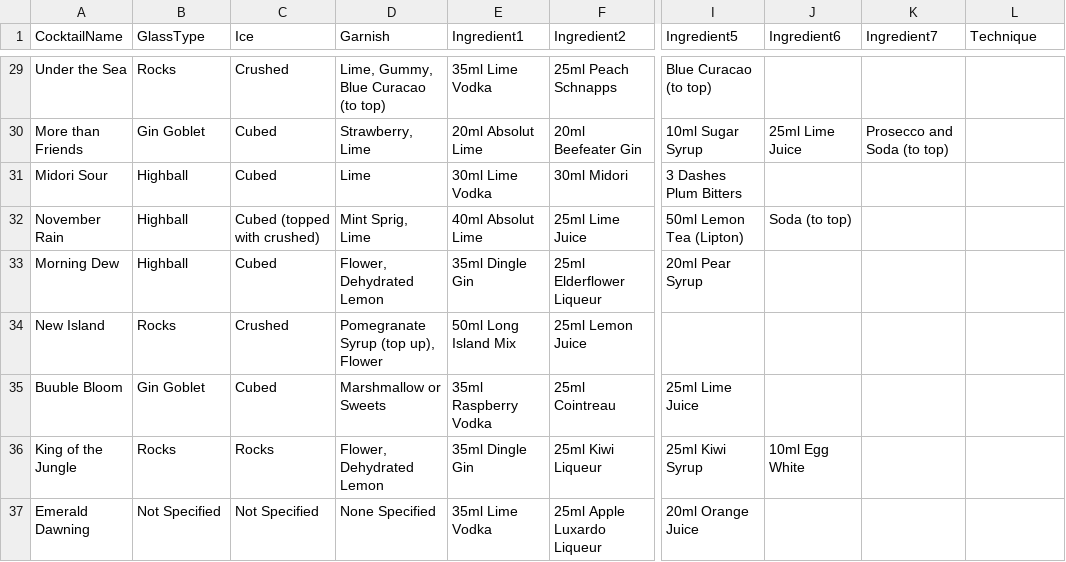
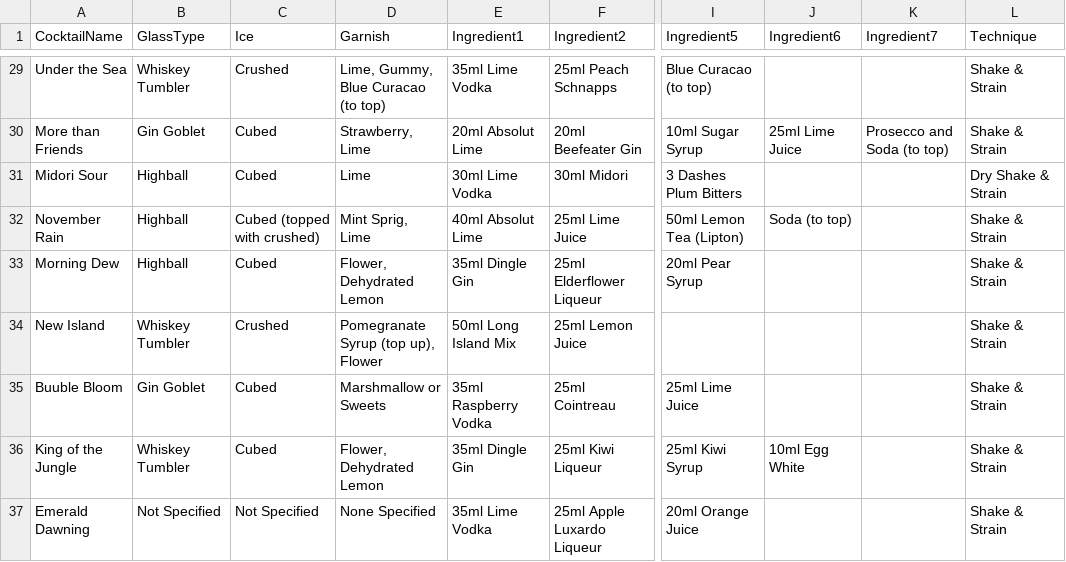
Before and after one commit to Maxxo95/wwbarmanager, a CSV file: modified_cocktail_recipes.csv, drawn as a sheet; only a part is shown, gaps mark what is left out; the diff covers the shown part only; the diff names each change by its address in the sheet, - before the commit and + after, or states it on an @@ line.

```diff
--- a/modified_cocktail_recipes.csv
+++ b/modified_cocktail_recipes.csv
-B29 (GlassType): Rocks
+B29 (GlassType): Whiskey Tumbler
-L29:L30 (Technique): (empty)
+L29:L30 (Technique): Shake & Strain
-L31 (Technique): (empty)
+L31 (Technique): Dry Shake & Strain
-L32:L37 (Technique): (empty)
+L32:L37 (Technique): Shake & Strain
-B34 (GlassType): Rocks
+B34 (GlassType): Whiskey Tumbler
-B36 (GlassType): Rocks
+B36 (GlassType): Whiskey Tumbler
-C36 (Ice): Rocks
+C36 (Ice): Cubed
```
Also changed, not shown: 34 edited cells elsewhere in this file, 7 other files.
